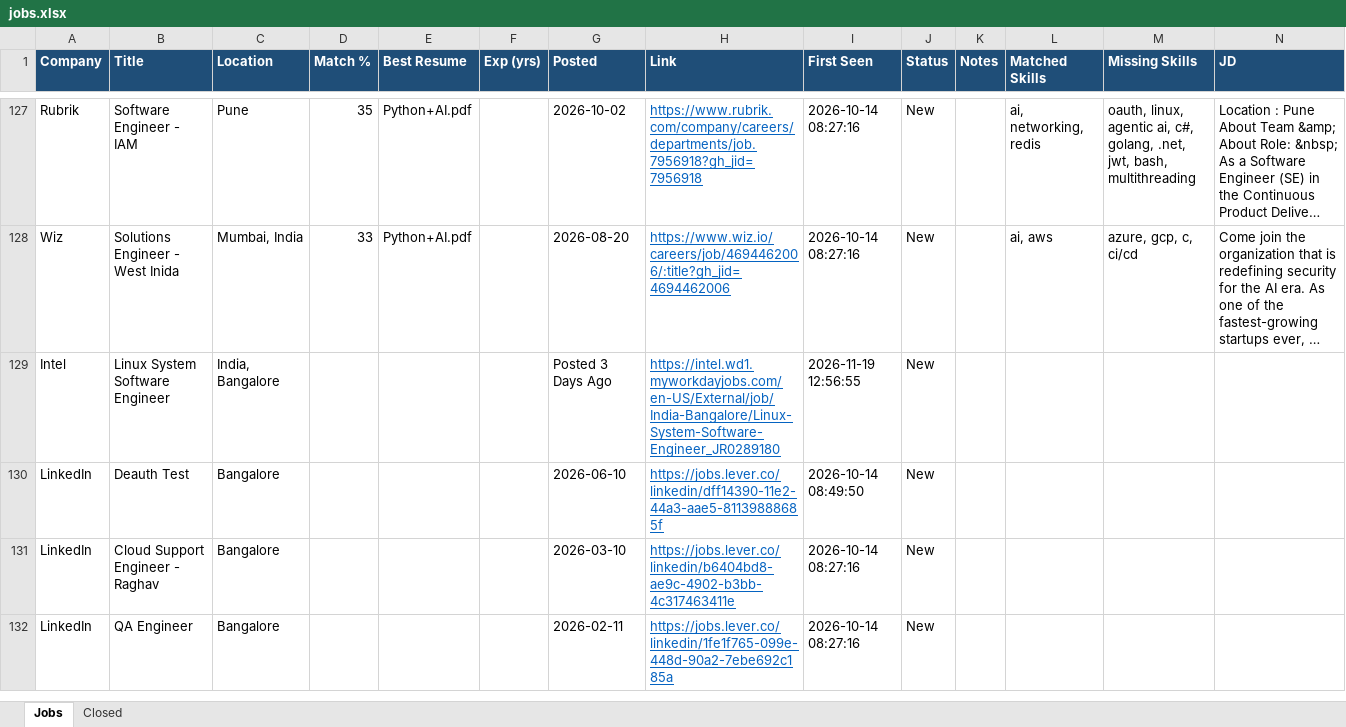
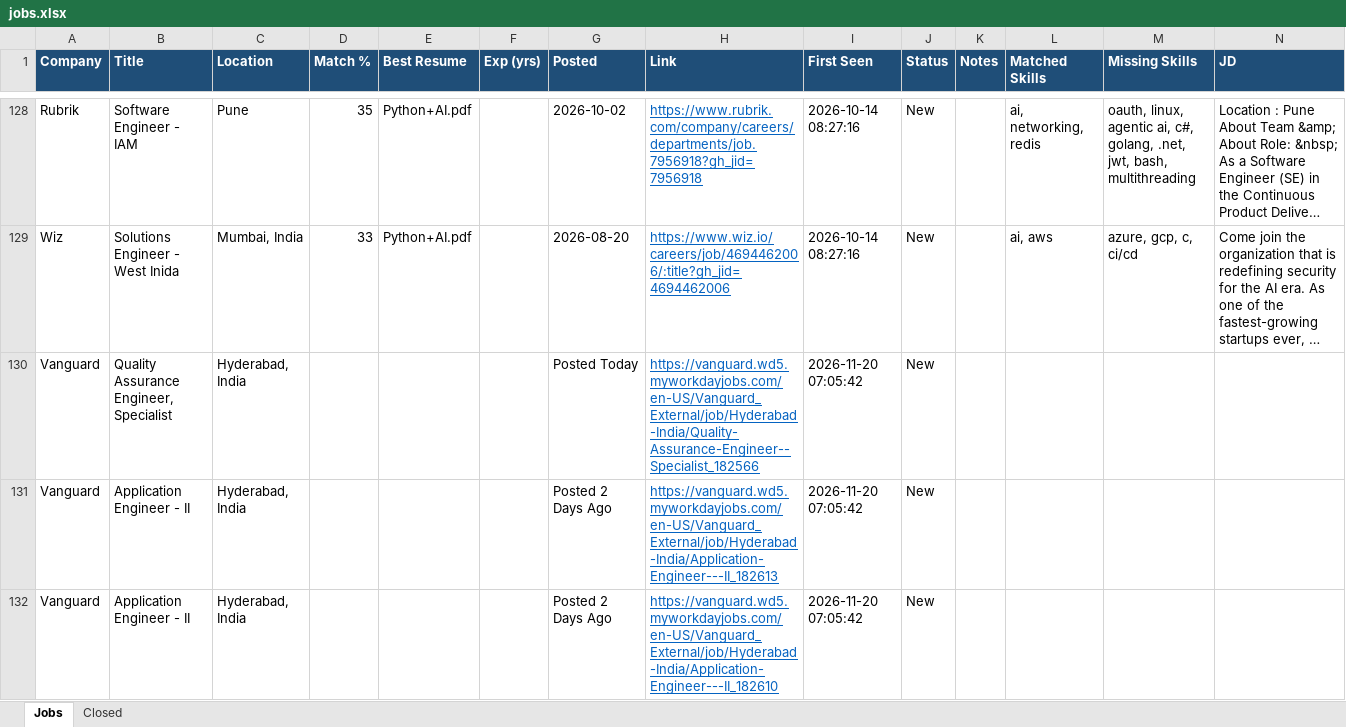
Before and after one commit to vendotha/job-agent, an Excel workbook: jobs.xlsx, sheet Jobs, drawn as a sheet; only a part is shown, gaps mark what is left out; the shorter side is filled out with more unchanged rows; long unchanged cells end in …; values as stored, in another font and other column widths than the file's, no borders; the diff covers the shown part only; the diff names each change by its address in the sheet, - before the commit and + after, or states it on an @@ line.

```diff
--- a/jobs.xlsx (sheet Jobs)
+++ b/jobs.xlsx (sheet Jobs)
+row 130: Vanguard | Quality Assurance Engineer, Specialist | Hyderabad, India |  |  |  | Posted Today | https://vanguard.wd5.myworkdayjobs.com/en-US/Vanguard_External/job/Hyderabad-India/Quality-Assurance-Engineer--Specialist_182566 | 2026-11-20 07:05:42 | New
+row 131: Vanguard | Application Engineer - II | Hyderabad, India |  |  |  | Posted 2 Days Ago | https://vanguard.wd5.myworkdayjobs.com/en-US/Vanguard_External/job/Hyderabad-India/Application-Engineer---II_182613 | 2026-11-20 07:05:42 | New
+row 132: Vanguard | Application Engineer - II | Hyderabad, India |  |  |  | Posted 2 Days Ago | https://vanguard.wd5.myworkdayjobs.com/en-US/Vanguard_External/job/Hyderabad-India/Application-Engineer---II_182610 | 2026-11-20 07:05:42 | New
```
Also changed, not shown: 4 added rows elsewhere in this sheet, 1 other file.
